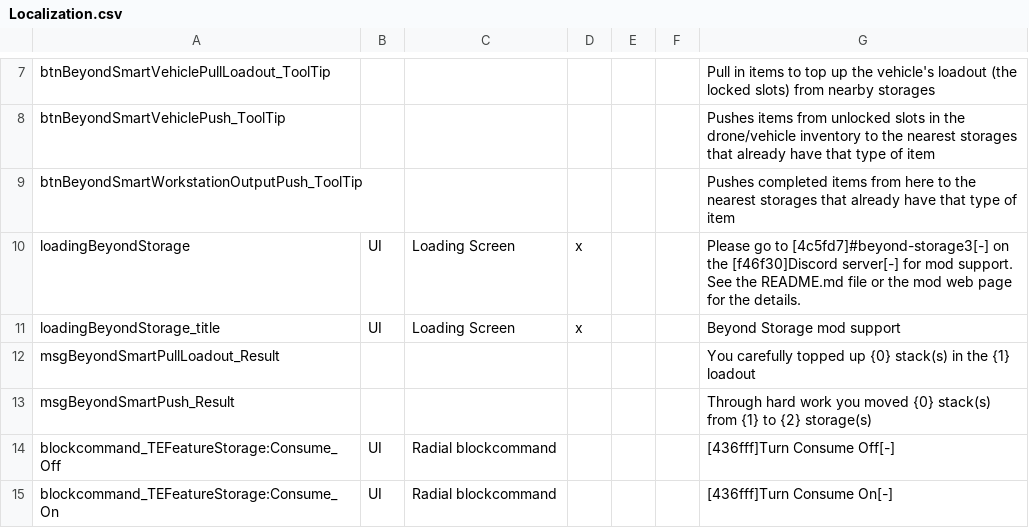
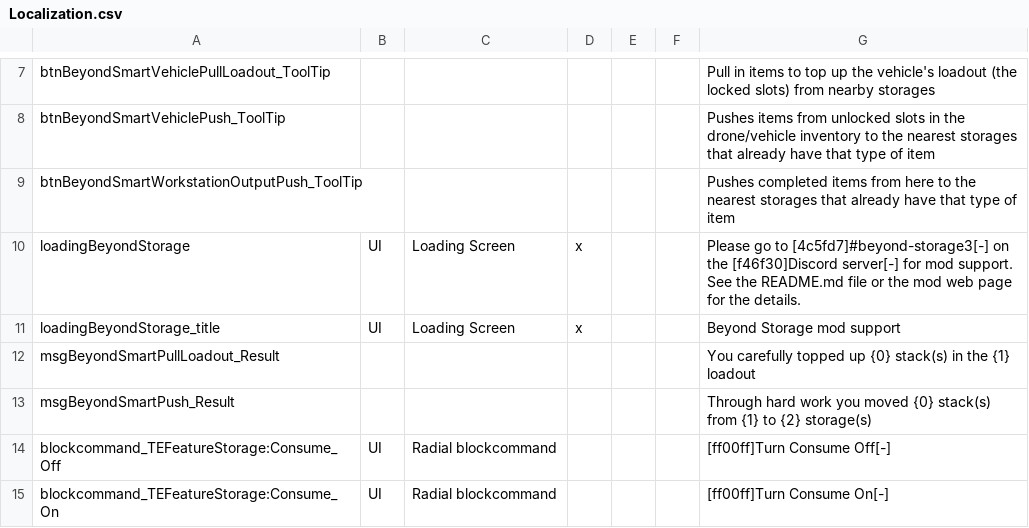
Before and after one commit to superguru/7d2d_mod_BeyondStorage3, a CSV file: BeyondStorage/ModPackage/Config/Localization.csv, drawn as a sheet; only a part is shown, gaps mark what is left out.

Commit message:
Update Localization.csv

```diff
--- a/BeyondStorage/ModPackage/Config/Localization.csv
+++ b/BeyondStorage/ModPackage/Config/Localization.csv
@@ -13,3 +13,3 @@
 "msgBeyondSmartPush_Result","","","","","","Through hard work you moved {0} stack(s) from {1} to {2} storage(s)"
-"blockcommand_TEFeatureStorage:Consume_Off","UI","Radial blockcommand","","","","[436fff]Turn Consume Off[-]"
-"blockcommand_TEFeatureStorage:Consume_On","UI","Radial blockcommand","","","","[436fff]Turn Consume On[-]"
+"blockcommand_TEFeatureStorage:Consume_Off","UI","Radial blockcommand","","","","[ff00ff]Turn Consume Off[-]"
+"blockcommand_TEFeatureStorage:Consume_On","UI","Radial blockcommand","","","","[ff00ff]Turn Consume On[-]"
```
